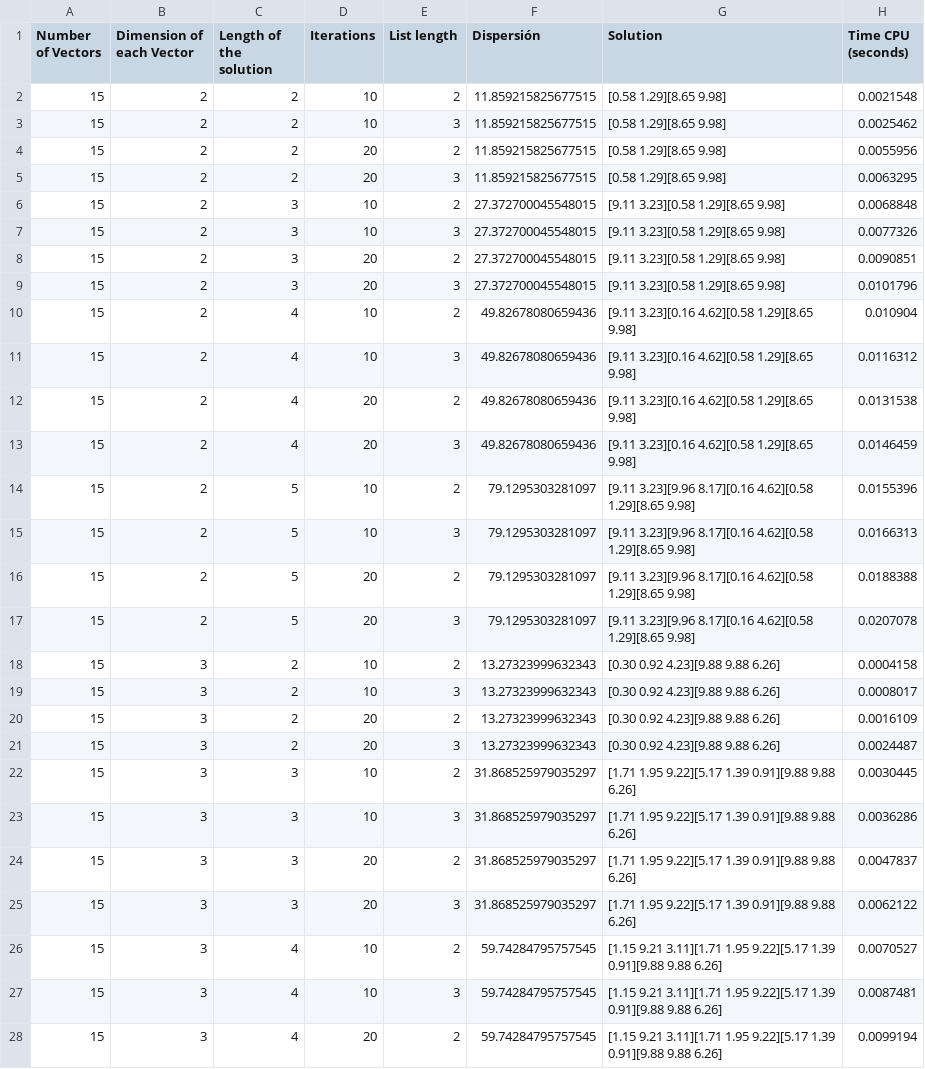
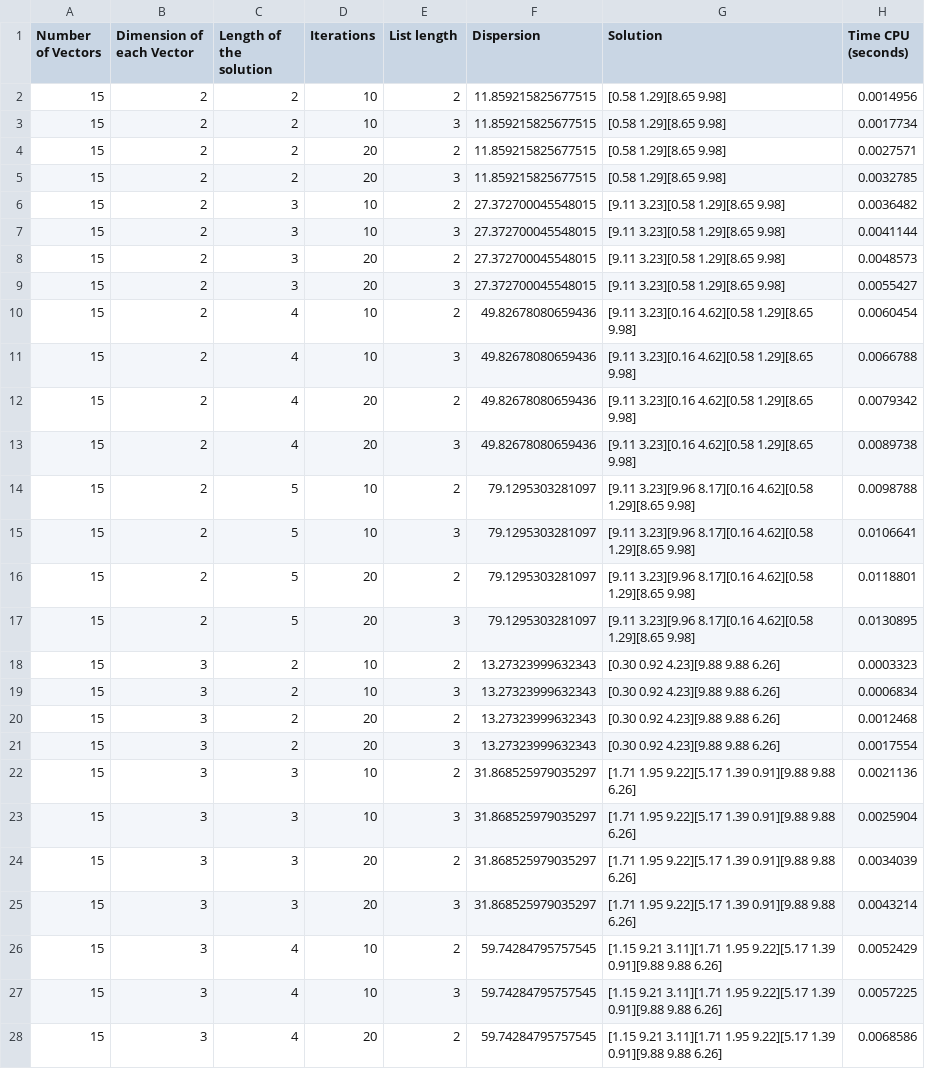
Before and after one commit to DanielHrdez/DAA-Maximum-Diversity, a CSV file: csv/Tabu.csv, drawn as a sheet; only a part is shown; the diff covers the shown part only.

```diff
--- a/csv/Tabu.csv
+++ b/csv/Tabu.csv
@@ -1,28 +1,28 @@
-Number of Vectors,Dimension of each Vector,Length of the solution,Iterations,List length,Dispersión,Solution,Time CPU (seconds)
-15,2,2,10,2,11.859215825677515,[0.58 1.29][8.65 9.98],0.0021548
-15,2,2,10,3,11.859215825677515,[0.58 1.29][8.65 9.98],0.0025462
-15,2,2,20,2,11.859215825677515,[0.58 1.29][8.65 9.98],0.0055956
-15,2,2,20,3,11.859215825677515,[0.58 1.29][8.65 9.98],0.0063295
-15,2,3,10,2,27.372700045548015,[9.11 3.23][0.58 1.29][8.65 9.98],0.0068848
-15,2,3,10,3,27.372700045548015,[9.11 3.23][0.58 1.29][8.65 9.98],0.0077326
-15,2,3,20,2,27.372700045548015,[9.11 3.23][0.58 1.29][8.65 9.98],0.0090851
-15,2,3,20,3,27.372700045548015,[9.11 3.23][0.58 1.29][8.65 9.98],0.0101796
-15,2,4,10,2,49.82678080659436,[9.11 3.23][0.16 4.62][0.58 1.29][8.65 9.98],0.010904
-15,2,4,10,3,49.82678080659436,[9.11 3.23][0.16 4.62][0.58 1.29][8.65 9.98],0.0116312
-15,2,4,20,2,49.82678080659436,[9.11 3.23][0.16 4.62][0.58 1.29][8.65 9.98],0.0131538
-15,2,4,20,3,49.82678080659436,[9.11 3.23][0.16 4.62][0.58 1.29][8.65 9.98],0.0146459
-15,2,5,10,2,79.1295303281097,[9.11 3.23][9.96 8.17][0.16 4.62][0.58 1.29][8.65 9.98],0.0155396
-15,2,5,10,3,79.1295303281097,[9.11 3.23][9.96 8.17][0.16 4.62][0.58 1.29][8.65 9.98],0.0166313
-15,2,5,20,2,79.1295303281097,[9.11 3.23][9.96 8.17][0.16 4.62][0.58 1.29][8.65 9.98],0.0188388
-15,2,5,20,3,79.1295303281097,[9.11 3.23][9.96 8.17][0.16 4.62][0.58 1.29][8.65 9.98],0.0207078
-15,3,2,10,2,13.27323999632343,[0.30 0.92 4.23][9.88 9.88 6.26],0.0004158
-15,3,2,10,3,13.27323999632343,[0.30 0.92 4.23][9.88 9.88 6.26],0.0008017
-15,3,2,20,2,13.27323999632343,[0.30 0.92 4.23][9.88 9.88 6.26],0.0016109
-15,3,2,20,3,13.27323999632343,[0.30 0.92 4.23][9.88 9.88 6.26],0.0024487
-15,3,3,10,2,31.868525979035297,[1.71 1.95 9.22][5.17 1.39 0.91][9.88 9.88 6.26],0.0030445
-15,3,3,10,3,31.868525979035297,[1.71 1.95 9.22][5.17 1.39 0.91][9.88 9.88 6.26],0.0036286
-15,3,3,20,2,31.868525979035297,[1.71 1.95 9.22][5.17 1.39 0.91][9.88 9.88 6.26],0.0047837
-15,3,3,20,3,31.868525979035297,[1.71 1.95 9.22][5.17 1.39 0.91][9.88 9.88 6.26],0.0062122
-15,3,4,10,2,59.74284795757545,[1.15 9.21 3.11][1.71 1.95 9.22][5.17 1.39 0.91][9.88 9.88 6.26],0.0070527
-15,3,4,10,3,59.74284795757545,[1.15 9.21 3.11][1.71 1.95 9.22][5.17 1.39 0.91][9.88 9.88 6.26],0.0087481
-15,3,4,20,2,59.74284795757545,[1.15 9.21 3.11][1.71 1.95 9.22][5.17 1.39 0.91][9.88 9.88 6.26],0.0099194
+Number of Vectors,Dimension of each Vector,Length of the solution,Iterations,List length,Dispersion,Solution,Time CPU (seconds)
+15,2,2,10,2,11.859215825677515,[0.58 1.29][8.65 9.98],0.0014956
+15,2,2,10,3,11.859215825677515,[0.58 1.29][8.65 9.98],0.0017734
+15,2,2,20,2,11.859215825677515,[0.58 1.29][8.65 9.98],0.0027571
+15,2,2,20,3,11.859215825677515,[0.58 1.29][8.65 9.98],0.0032785
+15,2,3,10,2,27.372700045548015,[9.11 3.23][0.58 1.29][8.65 9.98],0.0036482
+15,2,3,10,3,27.372700045548015,[9.11 3.23][0.58 1.29][8.65 9.98],0.0041144
+15,2,3,20,2,27.372700045548015,[9.11 3.23][0.58 1.29][8.65 9.98],0.0048573
+15,2,3,20,3,27.372700045548015,[9.11 3.23][0.58 1.29][8.65 9.98],0.0055427
+15,2,4,10,2,49.82678080659436,[9.11 3.23][0.16 4.62][0.58 1.29][8.65 9.98],0.0060454
+15,2,4,10,3,49.82678080659436,[9.11 3.23][0.16 4.62][0.58 1.29][8.65 9.98],0.0066788
+15,2,4,20,2,49.82678080659436,[9.11 3.23][0.16 4.62][0.58 1.29][8.65 9.98],0.0079342
+15,2,4,20,3,49.82678080659436,[9.11 3.23][0.16 4.62][0.58 1.29][8.65 9.98],0.0089738
+15,2,5,10,2,79.1295303281097,[9.11 3.23][9.96 8.17][0.16 4.62][0.58 1.29][8.65 9.98],0.0098788
+15,2,5,10,3,79.1295303281097,[9.11 3.23][9.96 8.17][0.16 4.62][0.58 1.29][8.65 9.98],0.0106641
+15,2,5,20,2,79.1295303281097,[9.11 3.23][9.96 8.17][0.16 4.62][0.58 1.29][8.65 9.98],0.0118801
+15,2,5,20,3,79.1295303281097,[9.11 3.23][9.96 8.17][0.16 4.62][0.58 1.29][8.65 9.98],0.0130895
+15,3,2,10,2,13.27323999632343,[0.30 0.92 4.23][9.88 9.88 6.26],0.0003323
+15,3,2,10,3,13.27323999632343,[0.30 0.92 4.23][9.88 9.88 6.26],0.0006834
+15,3,2,20,2,13.27323999632343,[0.30 0.92 4.23][9.88 9.88 6.26],0.0012468
+15,3,2,20,3,13.27323999632343,[0.30 0.92 4.23][9.88 9.88 6.26],0.0017554
+15,3,3,10,2,31.868525979035297,[1.71 1.95 9.22][5.17 1.39 0.91][9.88 9.88 6.26],0.0021136
+15,3,3,10,3,31.868525979035297,[1.71 1.95 9.22][5.17 1.39 0.91][9.88 9.88 6.26],0.0025904
+15,3,3,20,2,31.868525979035297,[1.71 1.95 9.22][5.17 1.39 0.91][9.88 9.88 6.26],0.0034039
+15,3,3,20,3,31.868525979035297,[1.71 1.95 9.22][5.17 1.39 0.91][9.88 9.88 6.26],0.0043214
+15,3,4,10,2,59.74284795757545,[1.15 9.21 3.11][1.71 1.95 9.22][5.17 1.39 0.91][9.88 9.88 6.26],0.0052429
+15,3,4,10,3,59.74284795757545,[1.15 9.21 3.11][1.71 1.95 9.22][5.17 1.39 0.91][9.88 9.88 6.26],0.0057225
+15,3,4,20,2,59.74284795757545,[1.15 9.21 3.11][1.71 1.95 9.22][5.17 1.39 0.91][9.88 9.88 6.26],0.0068586
```
Also changed, not shown: 69 edited cells elsewhere in this file, csv/BrunchBound.csv, csv/Grasp.csv, 15 other files.
